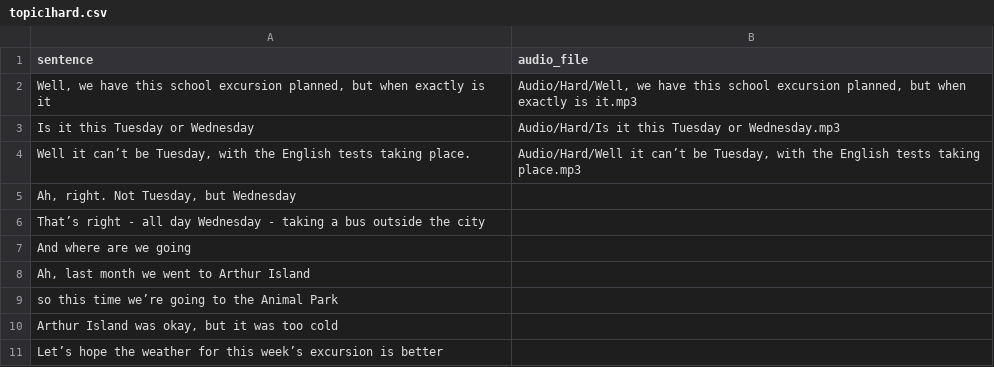
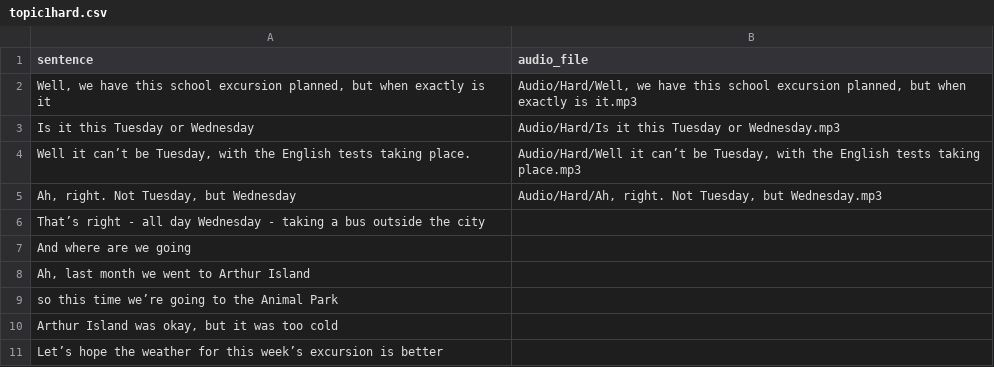
Before and after one commit to khlinhdao/Python-Project, a CSV file: Audio/topic1hard.csv, drawn as a sheet.

Commit message:
Update topic1hard.csv

```diff
--- a/Audio/topic1hard.csv
+++ b/Audio/topic1hard.csv
@@ -4,3 +4,3 @@ sentence,audio_file
 "Well it can’t be Tuesday, with the English tests taking place.","Audio/Hard/Well it can’t be Tuesday, with the English tests taking place.mp3"
-"Ah, right. Not Tuesday, but Wednesday",
+"Ah, right. Not Tuesday, but Wednesday","Audio/Hard/Ah, right. Not Tuesday, but Wednesday.mp3"
 "That’s right - all day Wednesday - taking a bus outside the city",
```
